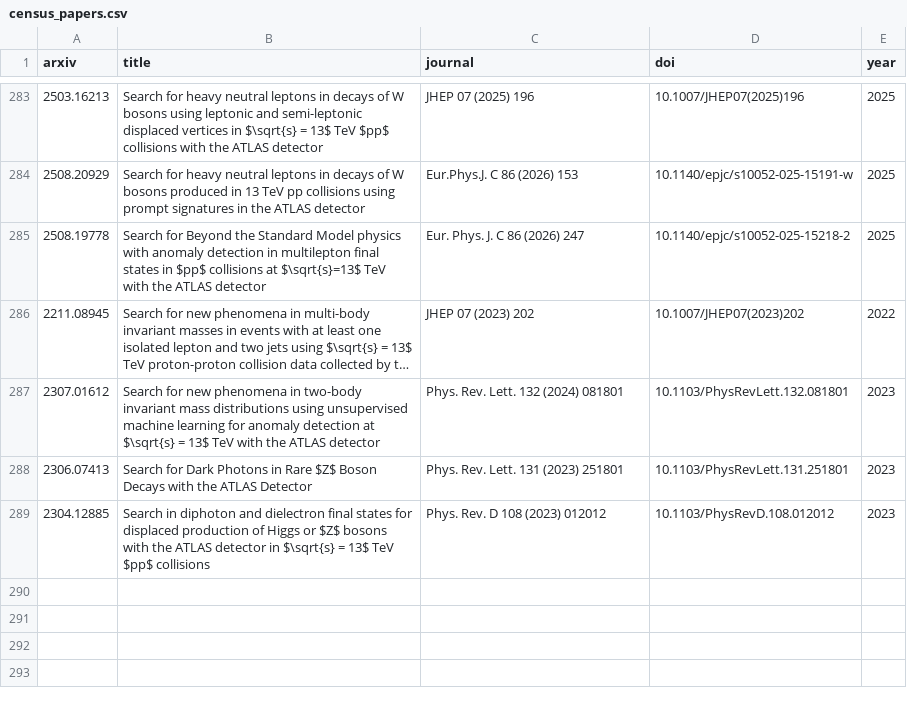
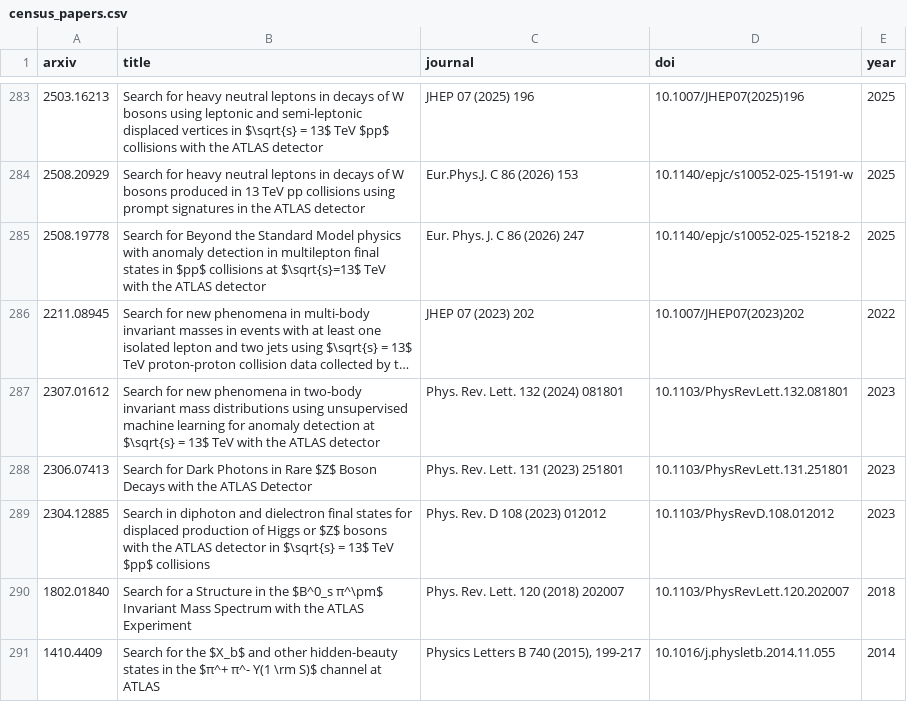
Before and after one commit to rodem-hep/search-budget, a CSV file: data/census_papers.csv, drawn as a sheet; only a part is shown, gaps mark what is left out; long unchanged cells end in …; the diff names each change by its address in the sheet, - before the commit and + after, or states it on an @@ line.

```diff
--- a/data/census_papers.csv
+++ b/data/census_papers.csv
+row 290: 1802.01840 | Search for a Structure in the $B^0_s π^\pm$ Invariant Mass Spectrum with the ATLAS Experiment | Phys. Rev. Lett. 120 (2018) 202007 | 10.1103/PhysRevLett.120.202007 | 2018
+row 291: 1410.4409 | Search for the $X_b$ and other hidden-beauty states in the $π^+ π^- Υ(1 \rm S)$ channel at ATLAS | Physics Letters B 740 (2015), 199-217 | 10.1016/j.physletb.2014.11.055 | 2014
```
Also changed, not shown: data/census_abstracts.csv, data/published_spectra.csv, 11 other files.
